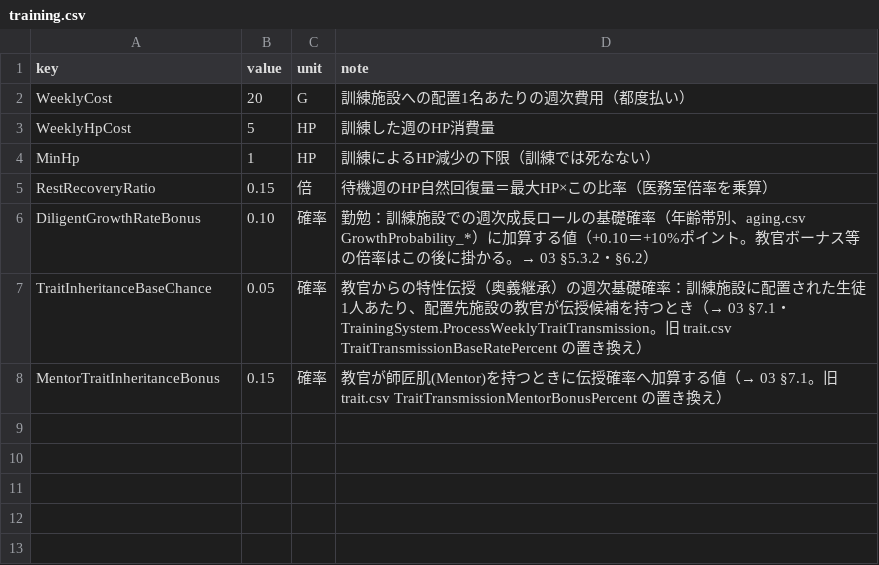
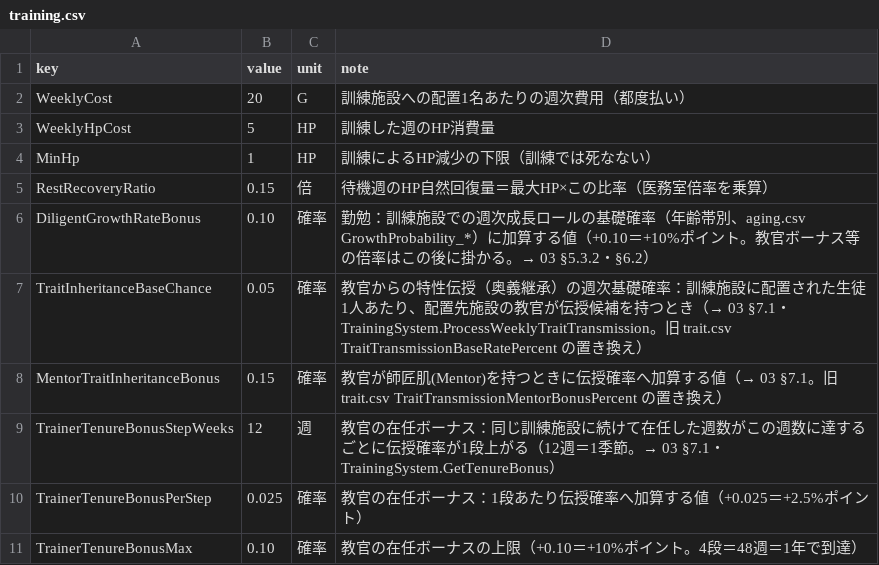
Before and after one commit to takahiro1115/guild-manager, a CSV file: docs/04_バランス表/training.csv, drawn as a sheet.

```diff
--- a/docs/04_バランス表/training.csv
+++ b/docs/04_バランス表/training.csv
@@ -8 +8,4 @@ TraitInheritanceBaseChance,0.05,確率,教官からの特性伝授（奥義継
 MentorTraitInheritanceBonus,0.15,確率,教官が師匠肌(Mentor)を持つときに伝授確率へ加算する値（→ 03 §7.1。旧 trait.csv TraitTransmissionMentorBonusPercent の置き換え）
+TrainerTenureBonusStepWeeks,12,週,教官の在任ボーナス：同じ訓練施設に続けて在任した週数がこの週数に達するごとに伝授確率が1段上がる（12週＝1季節。→ 03 §7.1・TrainingSystem.GetTenureBonus）
+TrainerTenureBonusPerStep,0.025,確率,教官の在任ボーナス：1段あたり伝授確率へ加算する値（+0.025＝+2.5%ポイント）
+TrainerTenureBonusMax,0.10,確率,教官の在任ボーナスの上限（+0.10＝+10%ポイント。4段＝48週＝1年で到達）
```
Also changed, not shown: docs/04_バランス表/recruitment.csv, 41 other files.
